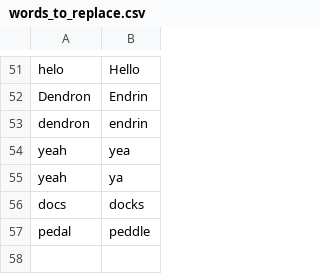
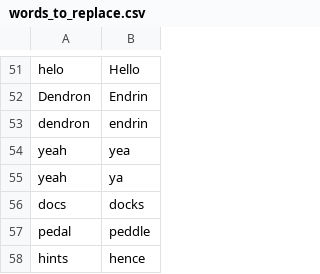
Before and after one commit to C-Loftus/knausj_talon, a CSV file: settings/words_to_replace.csv, drawn as a sheet; only a part is shown, gaps mark what is left out.

```diff
--- a/settings/words_to_replace.csv
+++ b/settings/words_to_replace.csv
@@ -57 +57,2 @@ docs, docks
 pedal, peddle
+hints, hence
```
Also changed, not shown: settings/websites.csv, 11 other files.
